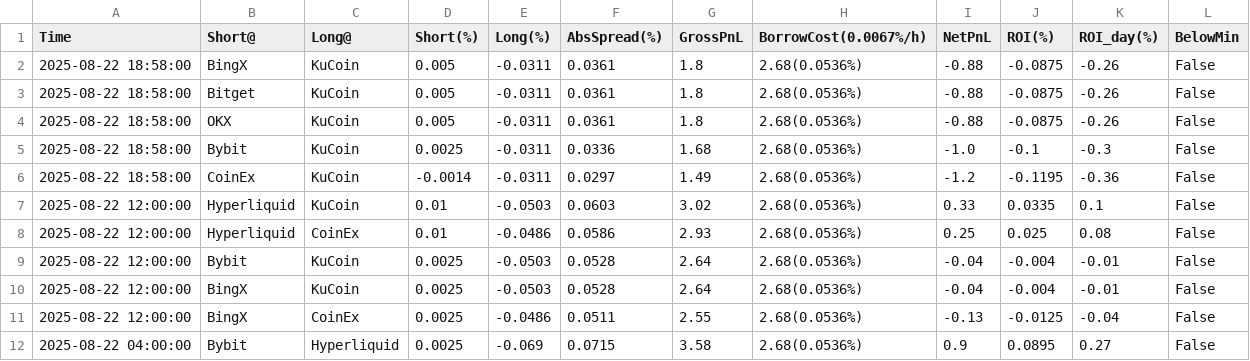
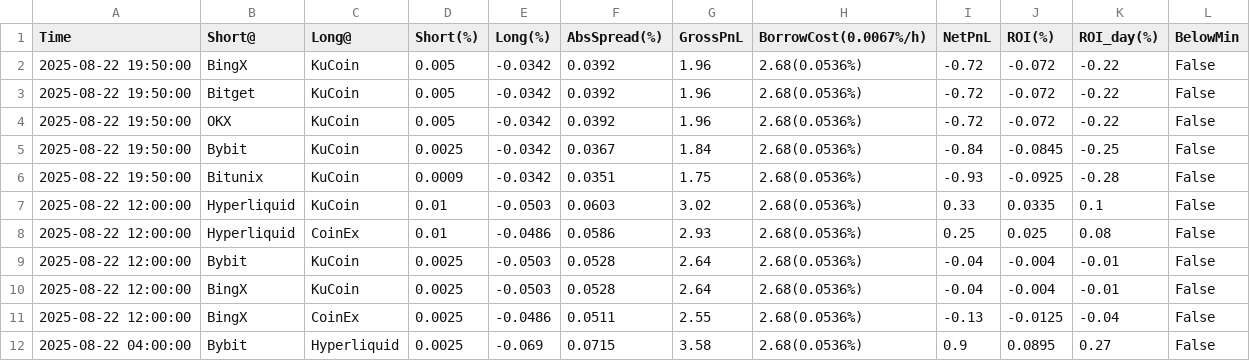
Before and after one commit to aerist123/funding-data, a CSV file: public/data/arb_candidates_GAS.csv, drawn as a sheet; only a part is shown.

```diff
--- a/public/data/arb_candidates_GAS.csv
+++ b/public/data/arb_candidates_GAS.csv
@@ -1,7 +1,7 @@
 Time,Short@,Long@,Short(%),Long(%),AbsSpread(%),GrossPnL,BorrowCost(0.0067%/h),NetPnL,ROI(%),ROI_day(%),BelowMin
-2025-08-22 18:58:00,BingX,KuCoin,0.005,-0.0311,0.0361,1.8,2.68(0.0536%),-0.88,-0.0875,-0.26,False
-2025-08-22 18:58:00,Bitget,KuCoin,0.005,-0.0311,0.0361,1.8,2.68(0.0536%),-0.88,-0.0875,-0.26,False
-2025-08-22 18:58:00,OKX,KuCoin,0.005,-0.0311,0.0361,1.8,2.68(0.0536%),-0.88,-0.0875,-0.26,False
-2025-08-22 18:58:00,Bybit,KuCoin,0.0025,-0.0311,0.0336,1.68,2.68(0.0536%),-1.0,-0.1,-0.3,False
-2025-08-22 18:58:00,CoinEx,KuCoin,-0.0014,-0.0311,0.0297,1.49,2.68(0.0536%),-1.2,-0.1195,-0.36,False
+2025-08-22 19:50:00,BingX,KuCoin,0.005,-0.0342,0.0392,1.96,2.68(0.0536%),-0.72,-0.072,-0.22,False
+2025-08-22 19:50:00,Bitget,KuCoin,0.005,-0.0342,0.0392,1.96,2.68(0.0536%),-0.72,-0.072,-0.22,False
+2025-08-22 19:50:00,OKX,KuCoin,0.005,-0.0342,0.0392,1.96,2.68(0.0536%),-0.72,-0.072,-0.22,False
+2025-08-22 19:50:00,Bybit,KuCoin,0.0025,-0.0342,0.0367,1.84,2.68(0.0536%),-0.84,-0.0845,-0.25,False
+2025-08-22 19:50:00,Bitunix,KuCoin,0.0009,-0.0342,0.0351,1.75,2.68(0.0536%),-0.93,-0.0925,-0.28,False
 2025-08-22 12:00:00,Hyperliquid,KuCoin,0.01,-0.0503,0.0603,3.02,2.68(0.0536%),0.33,0.0335,0.1,False
```
Also changed, not shown: public/data/arb_candidates_ETH.csv, public/data/arb_candidates_MAGIC.csv, 28 other files.
